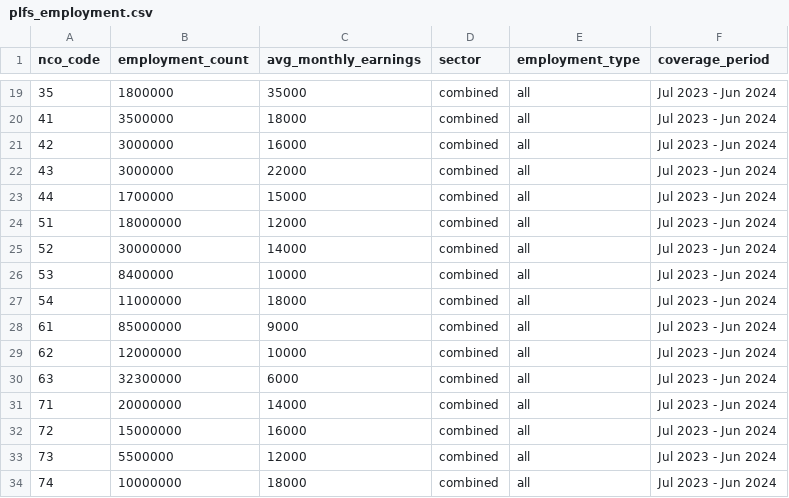
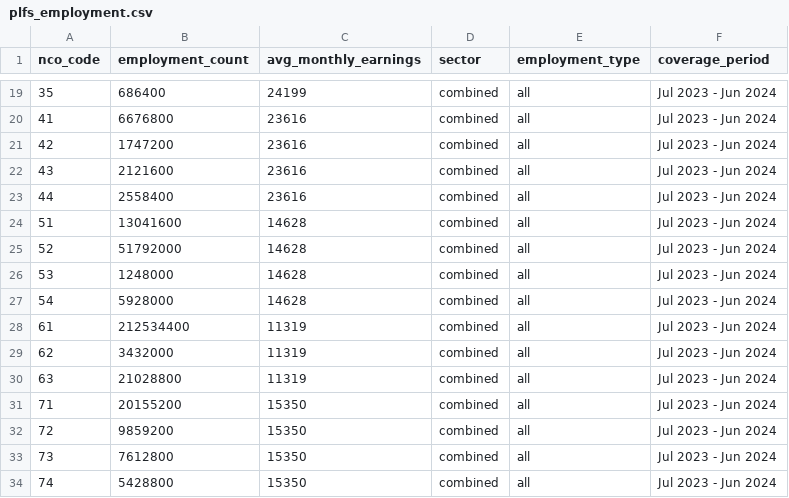
Before and after one commit to Nivetha200111/jobs-india, a CSV file: data/intermediate/plfs_employment.csv, drawn as a sheet; only a part is shown, gaps mark what is left out; the diff covers the shown part only.

```diff
--- a/data/intermediate/plfs_employment.csv
+++ b/data/intermediate/plfs_employment.csv
@@ -19,16 +19,16 @@ nco_code,employment_count,avg_monthly_earnings,sector,employment_type,coverage_p
-35,1800000,35000,combined,all,Jul 2023 - Jun 2024
-41,3500000,18000,combined,all,Jul 2023 - Jun 2024
-42,3000000,16000,combined,all,Jul 2023 - Jun 2024
-43,3000000,22000,combined,all,Jul 2023 - Jun 2024
-44,1700000,15000,combined,all,Jul 2023 - Jun 2024
-51,18000000,12000,combined,all,Jul 2023 - Jun 2024
-52,30000000,14000,combined,all,Jul 2023 - Jun 2024
-53,8400000,10000,combined,all,Jul 2023 - Jun 2024
-54,11000000,18000,combined,all,Jul 2023 - Jun 2024
-61,85000000,9000,combined,all,Jul 2023 - Jun 2024
-62,12000000,10000,combined,all,Jul 2023 - Jun 2024
-63,32300000,6000,combined,all,Jul 2023 - Jun 2024
-71,20000000,14000,combined,all,Jul 2023 - Jun 2024
-72,15000000,16000,combined,all,Jul 2023 - Jun 2024
-73,5500000,12000,combined,all,Jul 2023 - Jun 2024
-74,10000000,18000,combined,all,Jul 2023 - Jun 2024
+35,686400,24199,combined,all,Jul 2023 - Jun 2024
+41,6676800,23616,combined,all,Jul 2023 - Jun 2024
+42,1747200,23616,combined,all,Jul 2023 - Jun 2024
+43,2121600,23616,combined,all,Jul 2023 - Jun 2024
+44,2558400,23616,combined,all,Jul 2023 - Jun 2024
+51,13041600,14628,combined,all,Jul 2023 - Jun 2024
+52,51792000,14628,combined,all,Jul 2023 - Jun 2024
+53,1248000,14628,combined,all,Jul 2023 - Jun 2024
+54,5928000,14628,combined,all,Jul 2023 - Jun 2024
+61,212534400,11319,combined,all,Jul 2023 - Jun 2024
+62,3432000,11319,combined,all,Jul 2023 - Jun 2024
+63,21028800,11319,combined,all,Jul 2023 - Jun 2024
+71,20155200,15350,combined,all,Jul 2023 - Jun 2024
+72,9859200,15350,combined,all,Jul 2023 - Jun 2024
+73,7612800,15350,combined,all,Jul 2023 - Jun 2024
+74,5428800,15350,combined,all,Jul 2023 - Jun 2024
```
Also changed, not shown: 51 edited cells elsewhere in this file, data/final/occupations_india.csv, 9 other files.
